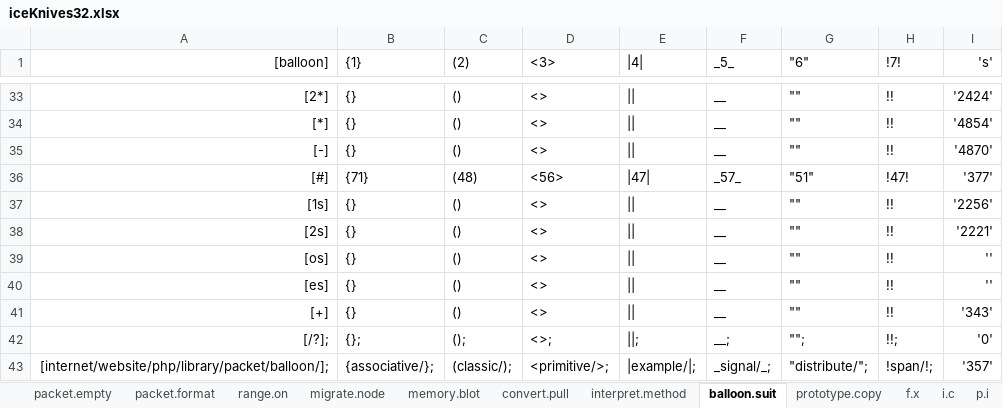
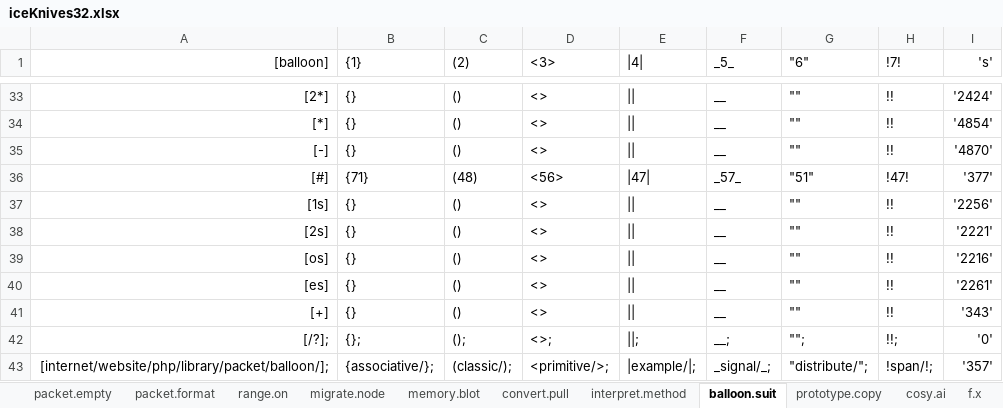
Before and after one commit to openroot/iceKnives32, an Excel workbook: archive/iceKnives32/iceKnives32.xlsx, sheet balloon.suit, drawn as a sheet; only a part is shown, gaps mark what is left out; values as stored, in another font and other column widths than the file's, no borders; charts and pictures not drawn; the diff names each change by its address in the sheet, - before the commit and + after, or states it on an @@ line.

```diff
--- a/archive/iceKnives32/iceKnives32.xlsx (sheet balloon.suit)
+++ b/archive/iceKnives32/iceKnives32.xlsx (sheet balloon.suit)
+sheet tab: cosy.ai
-I39 ('s'): ''
+I39 ('s'): '2216'
-I40 ('s'): ''
+I40 ('s'): '2261'
```
Also changed, not shown: sheet prototype.copy, sheet memory.blot, sheet interpret.method, charts or pictures, 9 other files.
